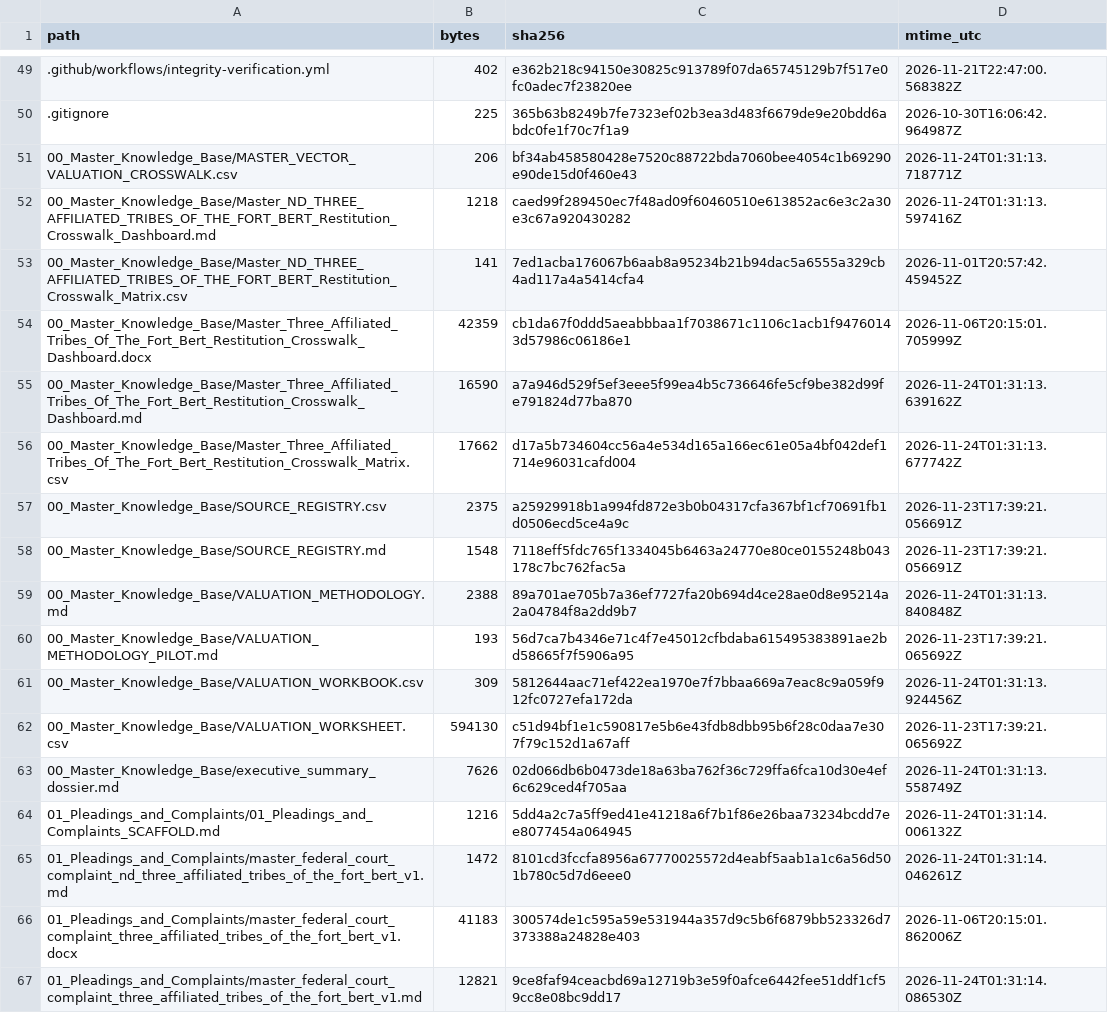
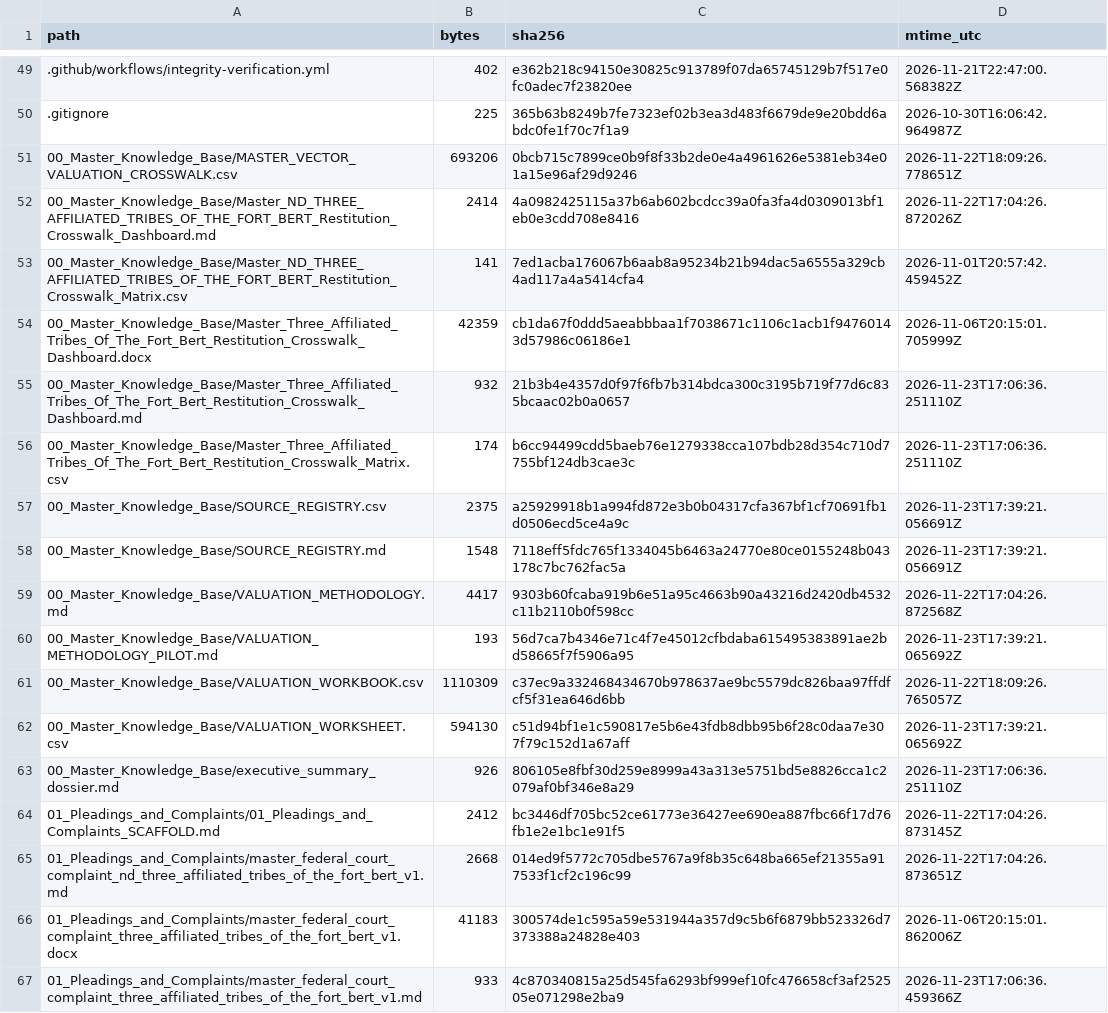
Before and after one commit to GlobalRestitutionAlliance/turtle-island-us-nd-three-affiliated-tribes-of-the-fort-bert-master-litigation, a CSV file: 99_Archives_and_Manifests/MANIFEST_SHA256.csv, drawn as a sheet; only a part is shown, gaps mark what is left out; the diff covers the shown part only.

```diff
--- a/99_Archives_and_Manifests/MANIFEST_SHA256.csv
+++ b/99_Archives_and_Manifests/MANIFEST_SHA256.csv
@@ -50,18 +50,18 @@ path,bytes,sha256,mtime_utc
 .gitignore,225,365b63b8249b7fe7323ef02b3ea3d483f6679de9e20bdd6abdc0fe1f70c7f1a9,2026-10-30T16:06:42.964987Z
-00_Master_Knowledge_Base/MASTER_VECTOR_VALUATION_CROSSWALK.csv,206,bf34ab458580428e7520c88722bda7060bee4054c1b69290e90de15d0f460e43,2026-11-24T01:31:13.718771Z
-00_Master_Knowledge_Base/Master_ND_THREE_AFFILIATED_TRIBES_OF_THE_FORT_BERT_Restitution_Crosswalk_Dashboard.md,1218,caed99f289450ec7f48ad09f60460510e613852ac6e3c2a30e3c67a920430282,2026-11-24T01:31:13.597416Z
+00_Master_Knowledge_Base/MASTER_VECTOR_VALUATION_CROSSWALK.csv,693206,0bcb715c7899ce0b9f8f33b2de0e4a4961626e5381eb34e01a15e96af29d9246,2026-11-22T18:09:26.778651Z
+00_Master_Knowledge_Base/Master_ND_THREE_AFFILIATED_TRIBES_OF_THE_FORT_BERT_Restitution_Crosswalk_Dashboard.md,2414,4a0982425115a37b6ab602bcdcc39a0fa3fa4d0309013bf1eb0e3cdd708e8416,2026-11-22T17:04:26.872026Z
 00_Master_Knowledge_Base/Master_ND_THREE_AFFILIATED_TRIBES_OF_THE_FORT_BERT_Restitution_Crosswalk_Matrix.csv,141,7ed1acba176067b6aab8a95234b21b94dac5a6555a329cb4ad117a4a5414cfa4,2026-11-01T20:57:42.459452Z
 00_Master_Knowledge_Base/Master_Three_Affiliated_Tribes_Of_The_Fort_Bert_Restitution_Crosswalk_Dashboard.docx,42359,cb1da67f0ddd5aeabbbaa1f7038671c1106c1acb1f94760143d57986c06186e1,2026-11-06T20:15:01.705999Z
-00_Master_Knowledge_Base/Master_Three_Affiliated_Tribes_Of_The_Fort_Bert_Restitution_Crosswalk_Dashboard.md,16590,a7a946d529f5ef3eee5f99ea4b5c736646fe5cf9be382d99fe791824d77ba870,2026-11-24T01:31:13.639162Z
-00_Master_Knowledge_Base/Master_Three_Affiliated_Tribes_Of_The_Fort_Bert_Restitution_Crosswalk_Matrix.csv,17662,d17a5b734604cc56a4e534d165a166ec61e05a4bf042def1714e96031cafd004,2026-11-24T01:31:13.677742Z
+00_Master_Knowledge_Base/Master_Three_Affiliated_Tribes_Of_The_Fort_Bert_Restitution_Crosswalk_Dashboard.md,932,21b3b4e4357d0f97f6fb7b314bdca300c3195b719f77d6c835bcaac02b0a0657,2026-11-23T17:06:36.251110Z
+00_Master_Knowledge_Base/Master_Three_Affiliated_Tribes_Of_The_Fort_Bert_Restitution_Crosswalk_Matrix.csv,174,b6cc94499cdd5baeb76e1279338cca107bdb28d354c710d7755bf124db3cae3c,2026-11-23T17:06:36.251110Z
 00_Master_Knowledge_Base/SOURCE_REGISTRY.csv,2375,a25929918b1a994fd872e3b0b04317cfa367bf1cf70691fb1d0506ecd5ce4a9c,2026-11-23T17:39:21.056691Z
 00_Master_Knowledge_Base/SOURCE_REGISTRY.md,1548,7118eff5fdc765f1334045b6463a24770e80ce0155248b043178c7bc762fac5a,2026-11-23T17:39:21.056691Z
-00_Master_Knowledge_Base/VALUATION_METHODOLOGY.md,2388,89a701ae705b7a36ef7727fa20b694d4ce28ae0d8e95214a2a04784f8a2dd9b7,2026-11-24T01:31:13.840848Z
+00_Master_Knowledge_Base/VALUATION_METHODOLOGY.md,4417,9303b60fcaba919b6e51a95c4663b90a43216d2420db4532c11b2110b0f598cc,2026-11-22T17:04:26.872568Z
 00_Master_Knowledge_Base/VALUATION_METHODOLOGY_PILOT.md,193,56d7ca7b4346e71c4f7e45012cfbdaba615495383891ae2bd58665f7f5906a95,2026-11-23T17:39:21.065692Z
-00_Master_Knowledge_Base/VALUATION_WORKBOOK.csv,309,5812644aac71ef422ea1970e7f7bbaa669a7eac8c9a059f912fc0727efa172da,2026-11-24T01:31:13.924456Z
+00_Master_Knowledge_Base/VALUATION_WORKBOOK.csv,1110309,c37ec9a332468434670b978637ae9bc5579dc826baa97ffdfcf5f31ea646d6bb,2026-11-22T18:09:26.765057Z
 00_Master_Knowledge_Base/VALUATION_WORKSHEET.csv,594130,c51d94bf1e1c590817e5b6e43fdb8dbb95b6f28c0daa7e307f79c152d1a67aff,2026-11-23T17:39:21.065692Z
-00_Master_Knowledge_Base/executive_summary_dossier.md,7626,02d066db6b0473de18a63ba762f36c729ffa6fca10d30e4ef6c629ced4f705aa,2026-11-24T01:31:13.558749Z
-01_Pleadings_and_Complaints/01_Pleadings_and_Complaints_SCAFFOLD.md,1216,5dd4a2c7a5ff9ed41e41218a6f7b1f86e26baa73234bcdd7ee8077454a064945,2026-11-24T01:31:14.006132Z
-01_Pleadings_and_Complaints/master_federal_court_complaint_nd_three_affiliated_tribes_of_the_fort_bert_v1.md,1472,8101cd3fccfa8956a67770025572d4eabf5aab1a1c6a56d501b780c5d7d6eee0,2026-11-24T01:31:14.046261Z
+00_Master_Knowledge_Base/executive_summary_dossier.md,926,806105e8fbf30d259e8999a43a313e5751bd5e8826cca1c2079af0bf346e8a29,2026-11-23T17:06:36.251110Z
+01_Pleadings_and_Complaints/01_Pleadings_and_Complaints_SCAFFOLD.md,2412,bc3446df705bc52ce61773e36427ee690ea887fbc66f17d76fb1e2e1bc1e91f5,2026-11-22T17:04:26.873145Z
+01_Pleadings_and_Complaints/master_federal_court_complaint_nd_three_affiliated_tribes_of_the_fort_bert_v1.md,2668,014ed9f5772c705dbe5767a9f8b35c648ba665ef21355a917533f1cf2c196c99,2026-11-22T17:04:26.873651Z
 01_Pleadings_and_Complaints/master_federal_court_complaint_three_affiliated_tribes_of_the_fort_bert_v1.docx,41183,300574de1c595a59e531944a357d9c5b6f6879bb523326d7373388a24828e403,2026-11-06T20:15:01.862006Z
-01_Pleadings_and_Complaints/master_federal_court_complaint_three_affiliated_tribes_of_the_fort_bert_v1.md,12821,9ce8faf94ceacbd69a12719b3e59f0afce6442fee51ddf1cf59cc8e08bc9dd17,2026-11-24T01:31:14.086530Z
+01_Pleadings_and_Complaints/master_federal_court_complaint_three_affiliated_tribes_of_the_fort_bert_v1.md,933,4c870340815a25d545fa6293bf999ef10fc476658cf3af252505e071298e2ba9,2026-11-23T17:06:36.459366Z
```
Also changed, not shown: 80 edited cells elsewhere in this file, 37 other files.
